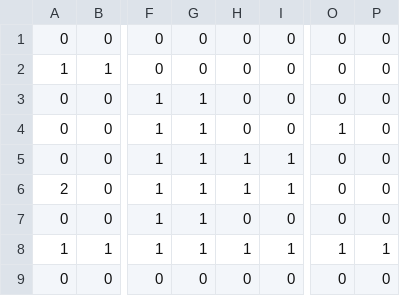
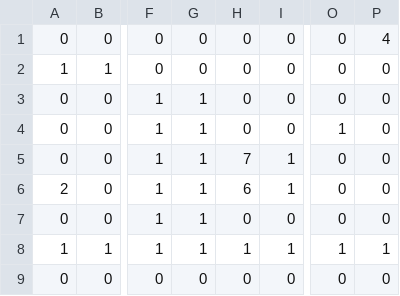
Before and after one commit to cpsc436-pandaxpress/CPSC436-Project, a CSV file: data/levels/level_4.csv, drawn as a sheet; only a part is shown, gaps mark what is left out; the diff names each change by its address in the sheet, - before the commit and + after, or states it on an @@ line.

```diff
--- a/data/levels/level_4.csv
+++ b/data/levels/level_4.csv
-P1: 0
+P1: 4
-H5: 1
+H5: 7
-H6: 1
+H6: 6
```
Also changed, not shown: data/levels/level_2.csv, data/levels/level_5.csv, 20 other files.
